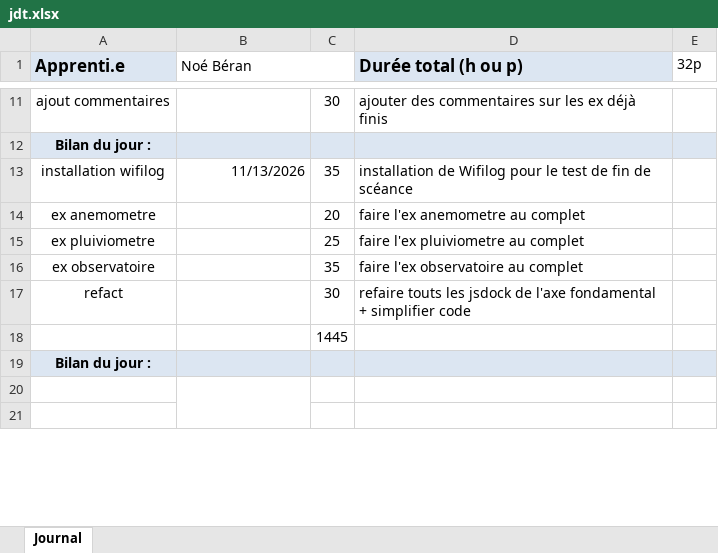
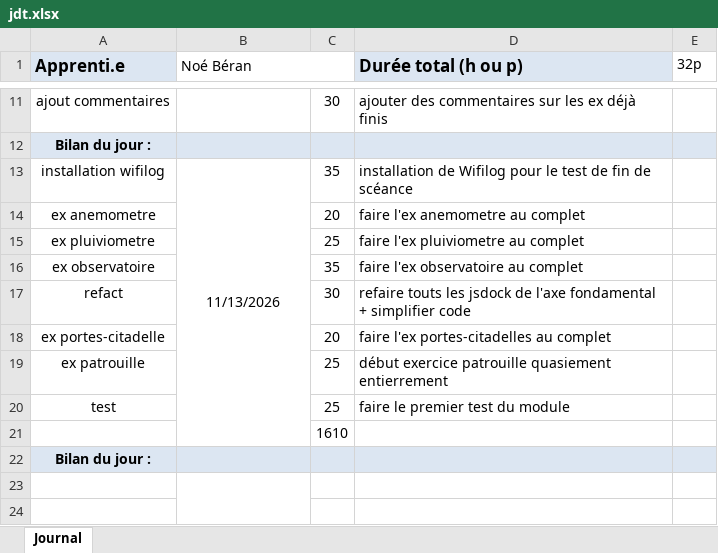
Before and after one commit to NBeran/P_Bulle, an Excel workbook: doc/jdt.xlsx, sheet Journal, drawn as a sheet; only a part is shown, gaps mark what is left out; values as stored, in another font and other column widths than the file's, no borders; addresses are those after the commit; the diff names each change by its address in the sheet, - before the commit and + after, or states it on an @@ line.

Commit message:
feat (patrouilles), finir l'exercice en entier
[DONE] [25]

```diff
--- a/doc/jdt.xlsx (sheet Journal)
+++ b/doc/jdt.xlsx (sheet Journal)
-B13 alignment: right
+B13 alignment: center
+B13:B21 merged
+row 18: ex portes-citadelle |  | 20 | faire l'ex portes-citadelles au complet
+row 19: ex patrouille |  | 25 | début exercice patrouille quasiement entierrement
+row 20: test |  | 25 | faire le premier test du module
-C21: 1445
+C21: 1610
```
Also changed, not shown: 1 other file.
